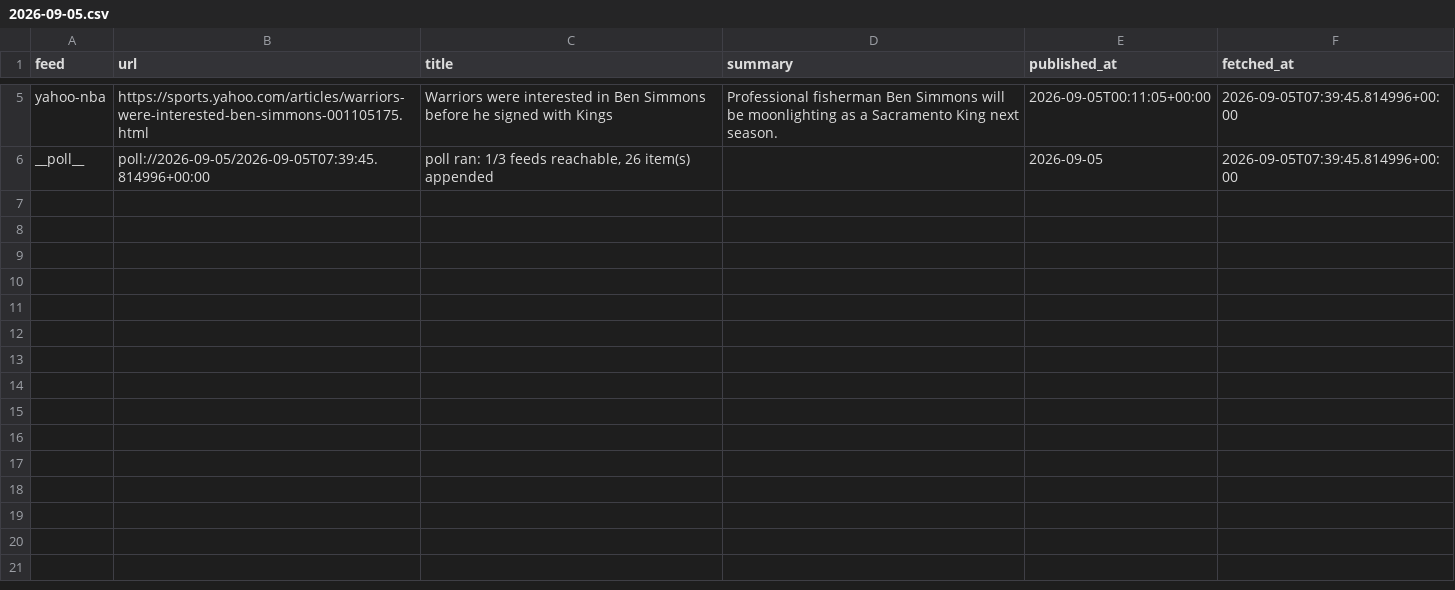
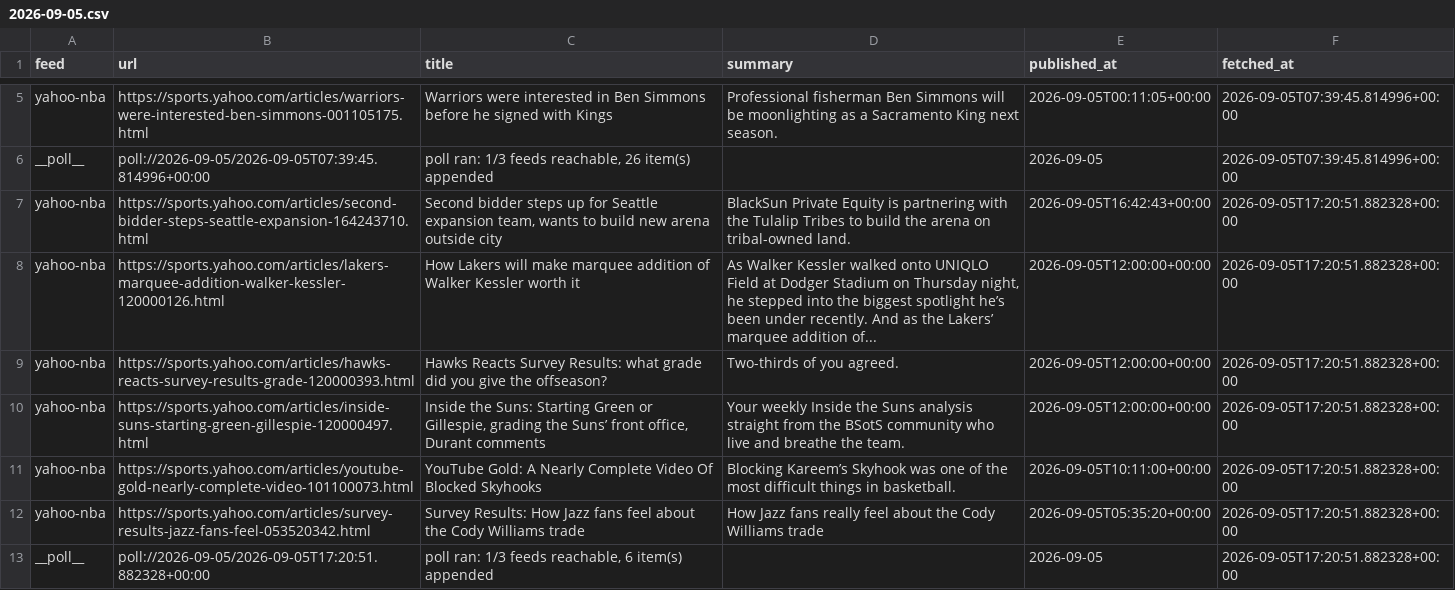
Before and after one commit to calvingtf/Mico-NBA, a CSV file: archive/rss/2026-09-05.csv, drawn as a sheet; only a part is shown, gaps mark what is left out; the diff names each change by its address in the sheet, - before the commit and + after, or states it on an @@ line.

```diff
--- a/archive/rss/2026-09-05.csv
+++ b/archive/rss/2026-09-05.csv
+row 7: yahoo-nba | https://sports.yahoo.com/articles/second-bidder-steps-seattle-expansion-164243710.html | Second bidder steps up for Seattle expansion team, wants to build new arena outside city | BlackSun Private Equity is partnering with the Tulalip Tribes to build the arena on tribal-owned land. | 2026-09-05T16:42:43+00:00 | 2026-09-05T17:20:51.882328+00:00
+row 8: yahoo-nba | https://sports.yahoo.com/articles/lakers-marquee-addition-walker-kessler-120000126.html | How Lakers will make marquee addition of Walker Kessler worth it | As Walker Kessler walked onto UNIQLO Field at Dodger Stadium on Thursday night, he stepped into the biggest spotlight he’s been under recently. And as the Lakers’ marquee addition of... | 2026-09-05T12:00:00+00:00 | 2026-09-05T17:20:51.882328+00:00
+row 9: yahoo-nba | https://sports.yahoo.com/articles/hawks-reacts-survey-results-grade-120000393.html | Hawks Reacts Survey Results: what grade did you give the offseason? | Two-thirds of you agreed. | 2026-09-05T12:00:00+00:00 | 2026-09-05T17:20:51.882328+00:00
+row 10: yahoo-nba | https://sports.yahoo.com/articles/inside-suns-starting-green-gillespie-120000497.html | Inside the Suns: Starting Green or Gillespie, grading the Suns’ front office, Durant comments | Your weekly Inside the Suns analysis straight from the BSotS community who live and breathe the team. | 2026-09-05T12:00:00+00:00 | 2026-09-05T17:20:51.882328+00:00
+row 11: yahoo-nba | https://sports.yahoo.com/articles/youtube-gold-nearly-complete-video-101100073.html | YouTube Gold: A Nearly Complete Video Of Blocked Skyhooks | Blocking Kareem’s Skyhook was one of the most difficult things in basketball. | 2026-09-05T10:11:00+00:00 | 2026-09-05T17:20:51.882328+00:00
+row 12: yahoo-nba | https://sports.yahoo.com/articles/survey-results-jazz-fans-feel-053520342.html | Survey Results: How Jazz fans feel about the Cody Williams trade | How Jazz fans really feel about the Cody Williams trade | 2026-09-05T05:35:20+00:00 | 2026-09-05T17:20:51.882328+00:00
+row 13: __poll__ | poll://2026-09-05/2026-09-05T17:20:51.882328+00:00 | poll ran: 1/3 feeds reachable, 6 item(s) appended |  | 2026-09-05 | 2026-09-05T17:20:51.882328+00:00
```
